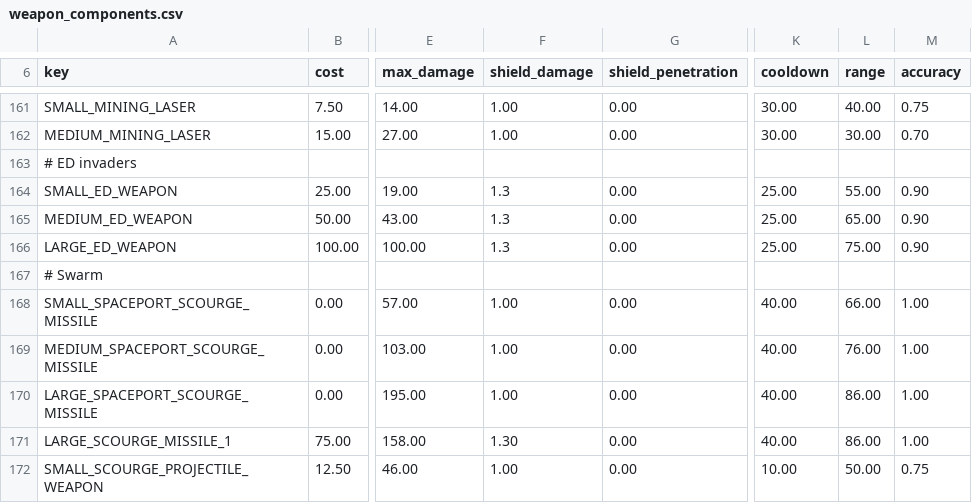
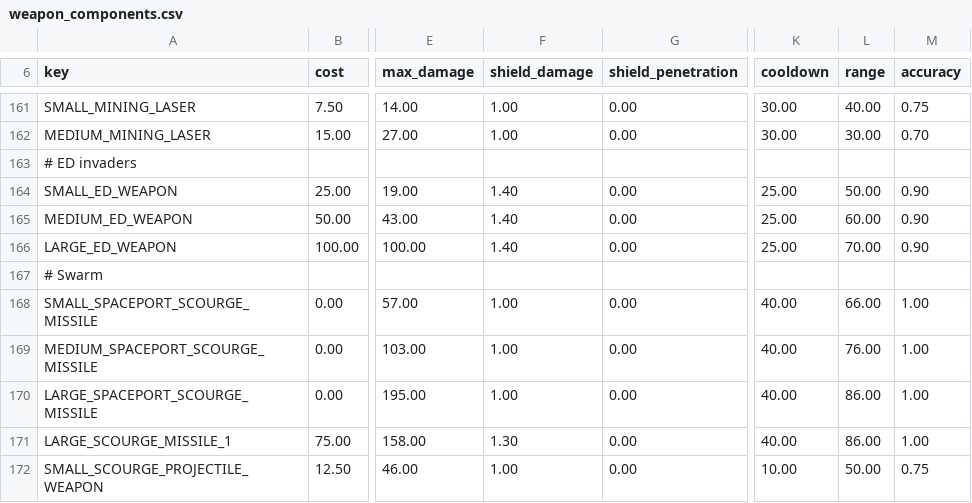
Before and after one commit to ankain/isb_balance, a CSV file: common/component_templates/weapon_components.csv, drawn as a sheet; only a part is shown, gaps mark what is left out; the diff names each change by its address in the sheet, - before the commit and + after, or states it on an @@ line.

Commit message:
v1.4 Update 2
Bug fixes and value tweaks. MP power halved.

```diff
--- a/common/component_templates/weapon_components.csv
+++ b/common/component_templates/weapon_components.csv
-F164:F166 (shield_damage): 1.3
+F164:F166 (shield_damage): 1.40
-L164 (range): 55.00
+L164 (range): 50.00
-L165 (range): 65.00
+L165 (range): 60.00
-L166 (range): 75.00
+L166 (range): 70.00
```
Also changed, not shown: 14 other files.
